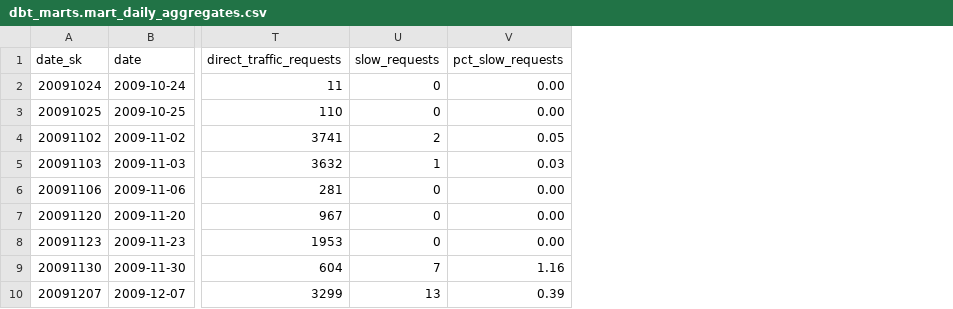
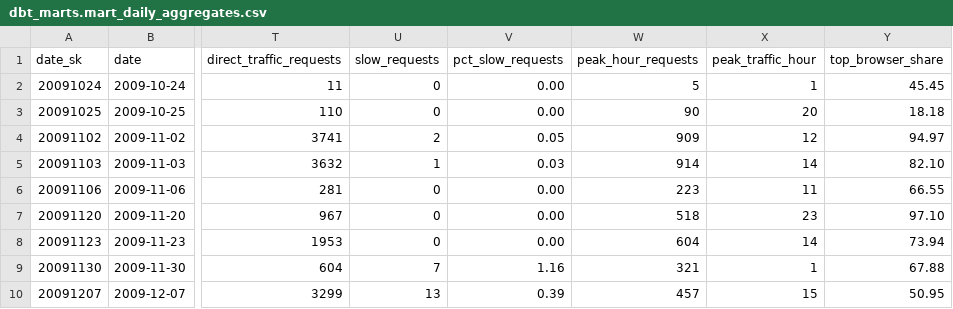
Before and after one commit to AhmedIkram05/w3c-etl-pipeline, a CSV file: airflow/data/Star-Schema/dbt_marts.mart_daily_aggregates.csv, drawn as a sheet; only a part is shown, gaps mark what is left out; the diff names each change by its address in the sheet, - before the commit and + after, or states it on an @@ line.

```diff
--- a/airflow/data/Star-Schema/dbt_marts.mart_daily_aggregates.csv
+++ b/airflow/data/Star-Schema/dbt_marts.mart_daily_aggregates.csv
+column W (peak_hour_requests), rows 2-10: 5 | 90 | 909 | 914 | 223 | 518 | 604 | 321 | 457
+column X (peak_traffic_hour), rows 2-10: 1 | 20 | 12 | 14 | 11 | 23 | 14 | 1 | 15
+column Y (top_browser_share), rows 2-10: 45.45 | 18.18 | 94.97 | 82.10 | 66.55 | 97.10 | 73.94 | 67.88 | 50.95
```
Also changed, not shown: airflow/data/Star-Schema/dbt_staging.crawler_ips.csv, airflow/data/Star-Schema/dbt_staging.dim_date.csv, 1 other file.
